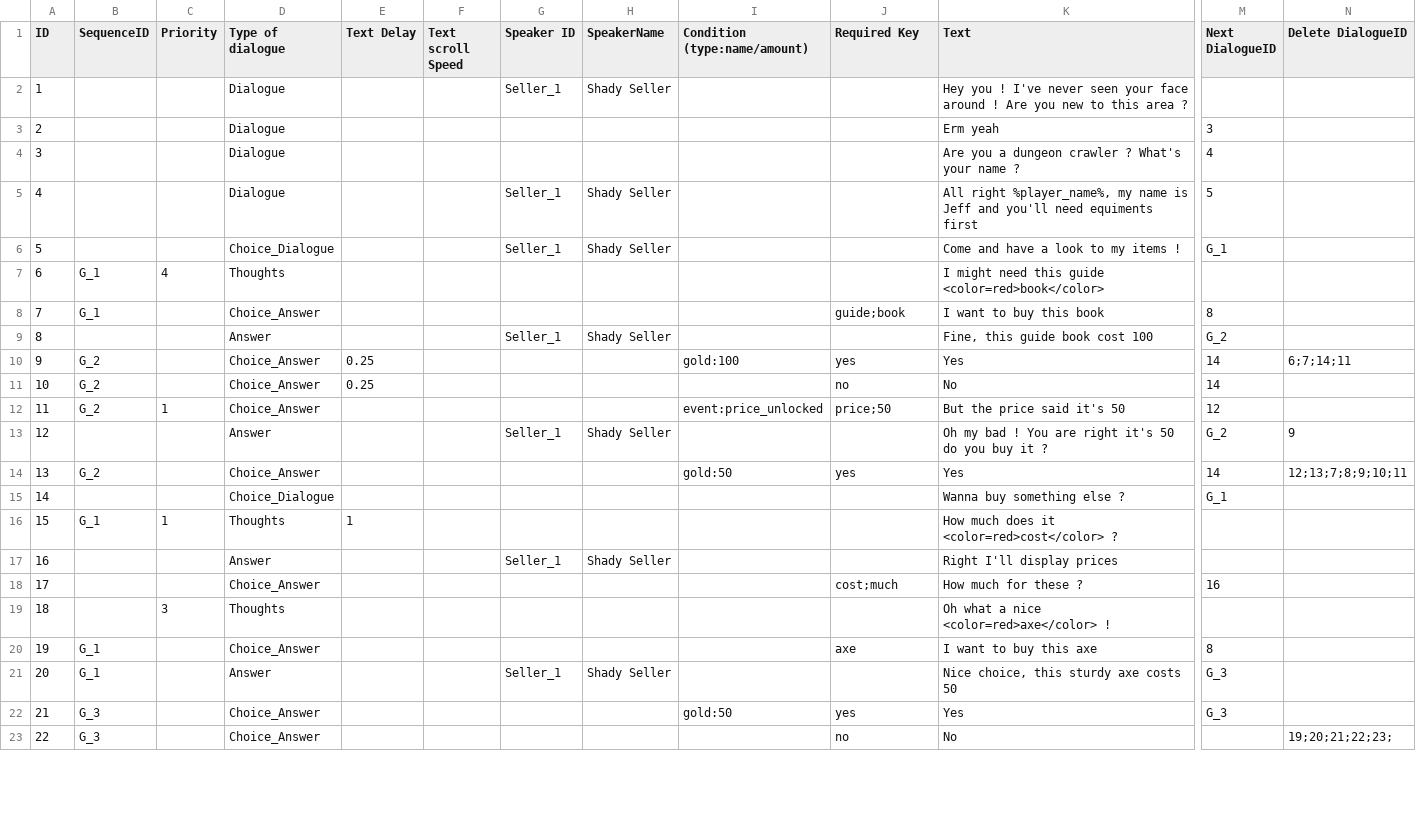
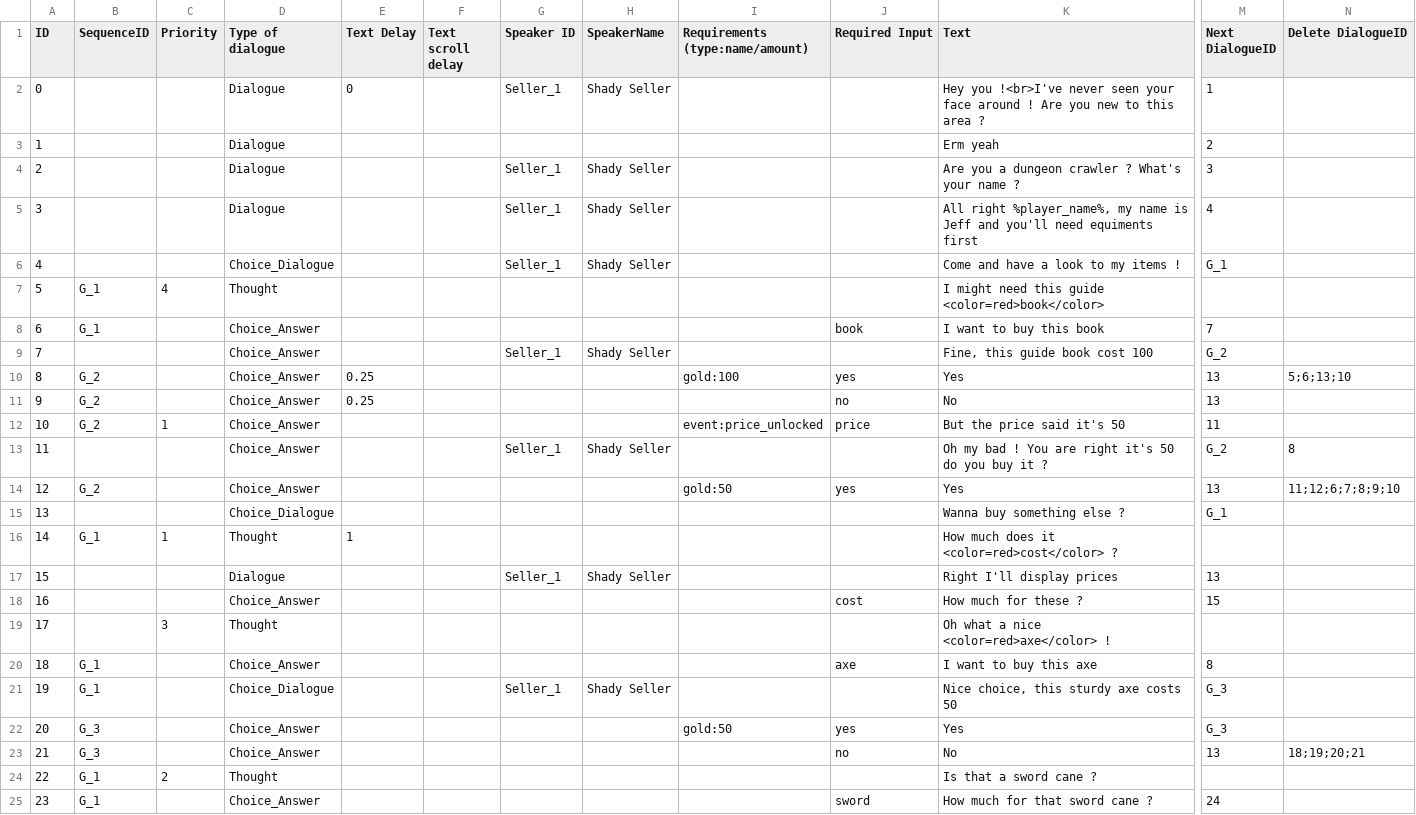
Before and after one commit to pemdora/dugeoncrawlerGJ, a TSV file: Assets/Resources/dialogues.tsv, drawn as a sheet; only a part is shown, gaps mark what is left out; rows hold the shown columns only; the diff covers the shown part only; the diff names each change by its address in the sheet, - before the commit and + after, or states it on an @@ line.

Commit message:
dialog choice in progress

```diff
--- a/Assets/Resources/dialogues.tsv
+++ b/Assets/Resources/dialogues.tsv
-F1: Text scroll Speed
+F1: Text scroll delay
-I1: Condition (type:name/amount)
+I1: Requirements (type:name/amount)
-J1: Required Key
+J1: Required Input
@@ column A (ID) renumbered from row 2 down @@
-E2 (Text Delay): (empty)
+E2 (Text Delay): 0
-K2 (Text): Hey you ! I've never seen…
+K2 (Text): Hey you !<br>I've never seen…
-M2 (Next DialogueID): (empty)
+M2 (Next DialogueID): 1
-M3 (Next DialogueID): 3
+M3 (Next DialogueID): 2
-G4 (Speaker ID): (empty)
+G4 (Speaker ID): Seller_1
-H4 (SpeakerName): (empty)
+H4 (SpeakerName): Shady Seller
-M4 (Next DialogueID): 4
+M4 (Next DialogueID): 3
-M5 (Next DialogueID): 5
+M5 (Next DialogueID): 4
-D7 (Type of dialogue): Thoughts
+D7 (Type of dialogue): Thought
-J8 (Required Input): guide;book
+J8 (Required Input): book
-M8 (Next DialogueID): 8
+M8 (Next DialogueID): 7
-D9 (Type of dialogue): Answer
+D9 (Type of dialogue): Choice_Answer
-M10:M11 (Next DialogueID): 14
+M10:M11 (Next DialogueID): 13
-N10 (Delete DialogueID): 6;7;14;11
+N10 (Delete DialogueID): 5;6;13;10
-J12 (Required Input): price;50
+J12 (Required Input): price
-M12 (Next DialogueID): 12
+M12 (Next DialogueID): 11
-D13 (Type of dialogue): Answer
+D13 (Type of dialogue): Choice_Answer
-N13 (Delete DialogueID): 9
+N13 (Delete DialogueID): 8
-M14 (Next DialogueID): 14
+M14 (Next DialogueID): 13
-N14 (Delete DialogueID): 12;13;7;8;9;10;11
+N14 (Delete DialogueID): 11;12;6;7;8;9;10
-D16 (Type of dialogue): Thoughts
+D16 (Type of dialogue): Thought
-D17 (Type of dialogue): Answer
+D17 (Type of dialogue): Dialogue
-M17 (Next DialogueID): (empty)
+M17 (Next DialogueID): 13
-J18 (Required Input): cost;much
+J18 (Required Input): cost
-M18 (Next DialogueID): 16
+M18 (Next DialogueID): 15
-D19 (Type of dialogue): Thoughts
+D19 (Type of dialogue): Thought
-D21 (Type of dialogue): Answer
+D21 (Type of dialogue): Choice_Dialogue
-M23 (Next DialogueID): (empty)
+M23 (Next DialogueID): 13
-N23 (Delete DialogueID): 19;20;21;22;23;
+N23 (Delete DialogueID): 18;19;20;21
+row 24: 22 | G_1 | 2 | Thought |  |  |  |  |  |  | Is that a sword cane ?
+row 25: 23 | G_1 |  | Choice_Answer |  |  |  |  |  | sword | How much for that sword cane ? | 24
```
Also changed, not shown: 2 added rows and 2 edited cells elsewhere in this file, 7 other files.
